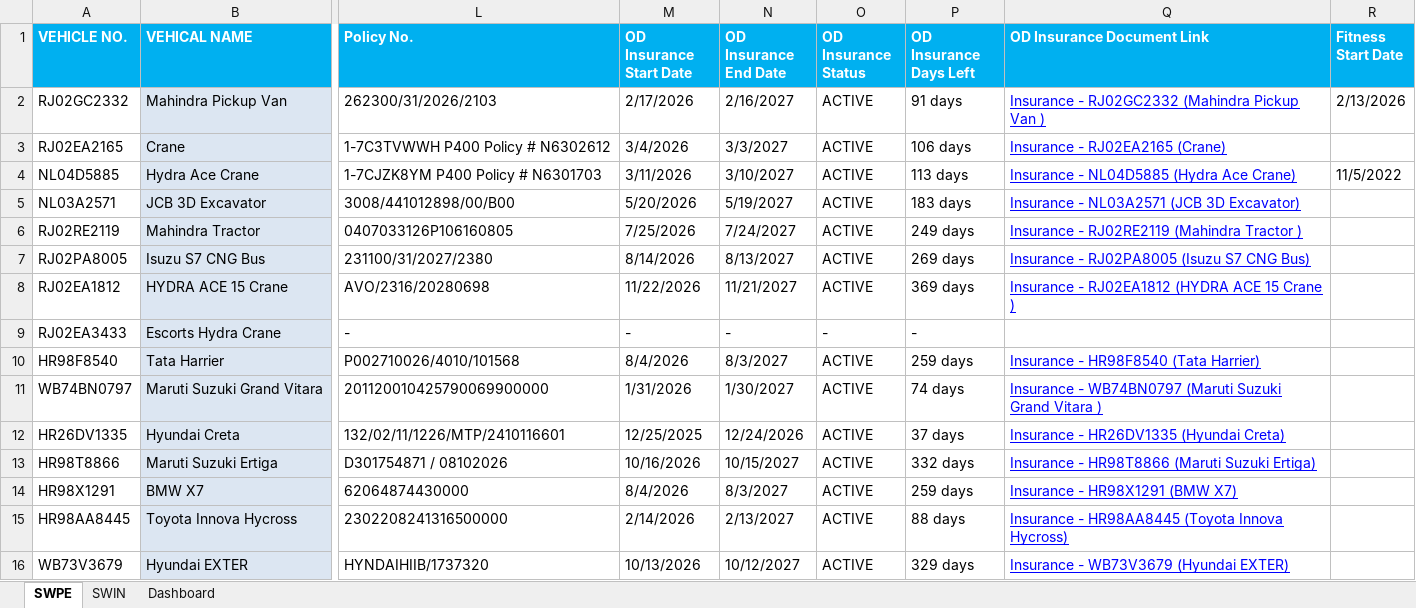
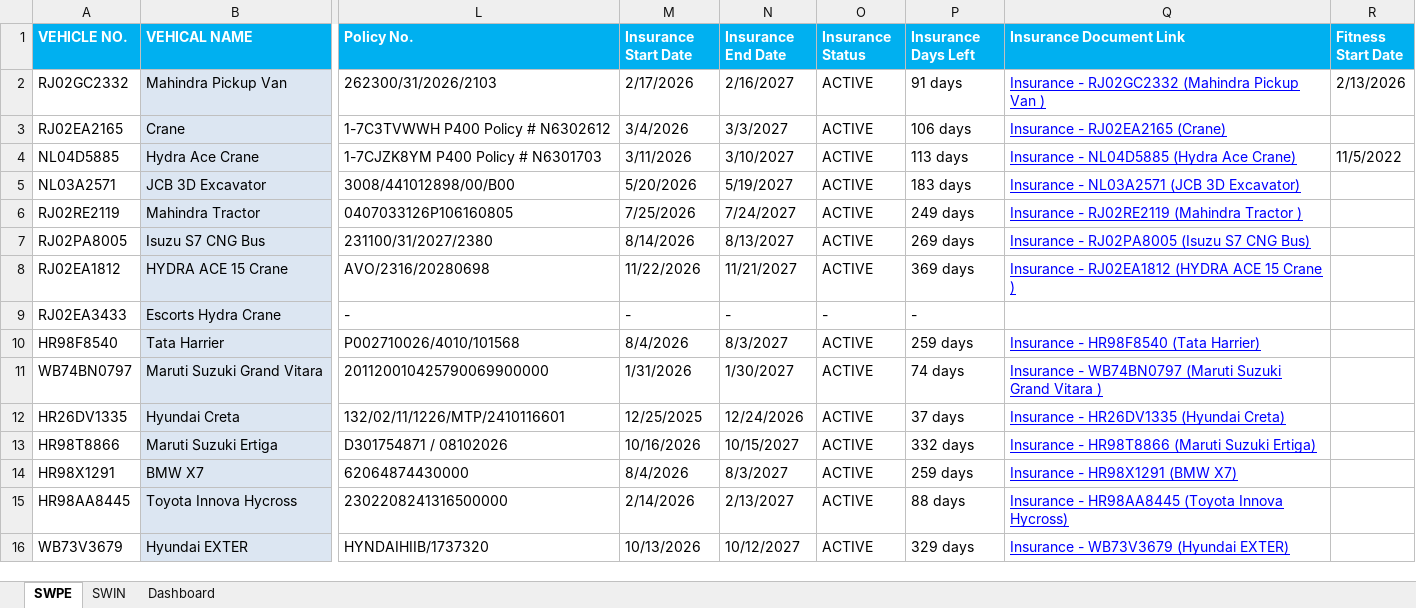
Before and after one commit to utkarsh-us/streamlit-fleet-dashboard, an Excel workbook: Steelworks_Fleet_Compliance_Dashboard.xlsm, sheet SWPE, drawn as a sheet; only a part is shown, gaps mark what is left out; values as stored, in another font and other column widths than the file's, no borders; conditional formats not drawn; the diff names each change by its address in the sheet, - before the commit and + after, or states it on an @@ line.

Commit message:
fixed

```diff
--- a/Steelworks_Fleet_Compliance_Dashboard.xlsm (sheet SWPE)
+++ b/Steelworks_Fleet_Compliance_Dashboard.xlsm (sheet SWPE)
-M1: OD Insurance Start Date
+M1: Insurance Start Date
-N1: OD Insurance End Date
+N1: Insurance End Date
-O1: OD Insurance Status
+O1: Insurance Status
-P1: OD Insurance Days Left
+P1: Insurance Days Left
-Q1: OD Insurance Document Link
+Q1: Insurance Document Link
```
Also changed, not shown: charts or pictures.
